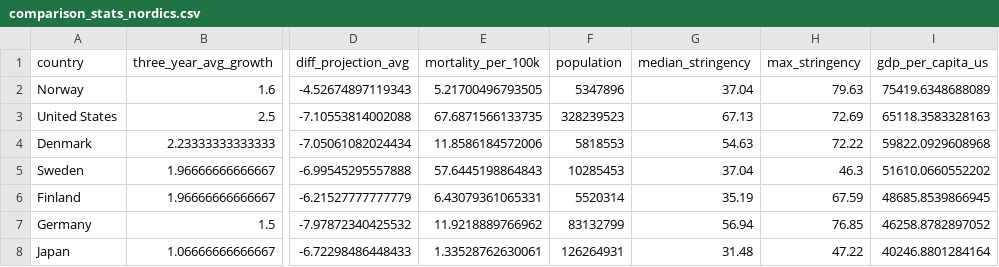
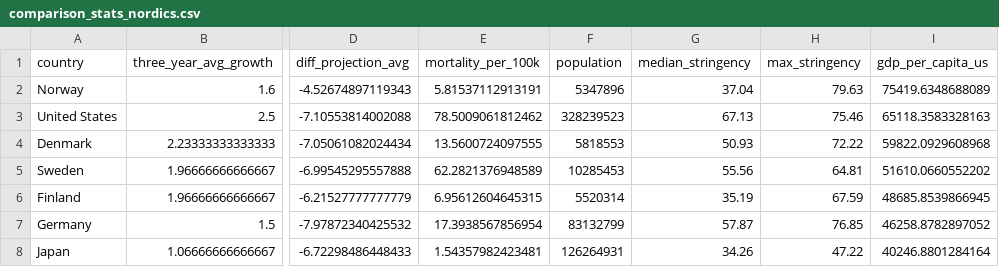
Before and after one commit to tgwhite/Public_Policy, a CSV file: Projects/COVID-19 Mismanagement/output/comparison_stats_nordics.csv, drawn as a sheet; only a part is shown, gaps mark what is left out; the diff names each change by its address in the sheet, - before the commit and + after, or states it on an @@ line.

Commit message:
adding new nordics comparison with table

```diff
--- a/Projects/COVID-19 Mismanagement/output/comparison_stats_nordics.csv
+++ b/Projects/COVID-19 Mismanagement/output/comparison_stats_nordics.csv
-E2 (mortality_per_100k): 5.21700496793505
+E2 (mortality_per_100k): 5.81537112913191
-E3 (mortality_per_100k): 67.6871566133735
+E3 (mortality_per_100k): 78.5009061812462
-H3 (max_stringency): 72.69
+H3 (max_stringency): 75.46
-E4 (mortality_per_100k): 11.8586184572006
+E4 (mortality_per_100k): 13.5600724097555
-G4 (median_stringency): 54.63
+G4 (median_stringency): 50.93
-E5 (mortality_per_100k): 57.6445198864843
+E5 (mortality_per_100k): 62.2821376948589
-G5 (median_stringency): 37.04
+G5 (median_stringency): 55.56
-H5 (max_stringency): 46.3
+H5 (max_stringency): 64.81
-E6 (mortality_per_100k): 6.43079361065331
+E6 (mortality_per_100k): 6.95612604645315
-E7 (mortality_per_100k): 11.9218889766962
+E7 (mortality_per_100k): 17.3938567856954
-G7 (median_stringency): 56.94
+G7 (median_stringency): 57.87
-E8 (mortality_per_100k): 1.33528762630061
+E8 (mortality_per_100k): 1.54357982423481
-G8 (median_stringency): 31.48
+G8 (median_stringency): 34.26
```
Also changed, not shown: 6 other files.
